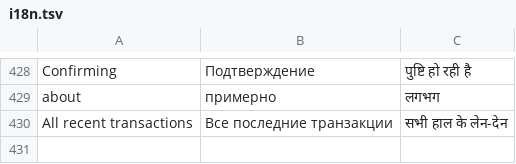
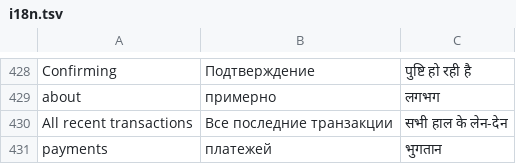
Before and after one commit to Devborne-labs/batwallet, a TSV file: app/src/main/res/raw/i18n.tsv, drawn as a sheet; only a part is shown, gaps mark what is left out; the diff names each change by its address in the sheet, - before the commit and + after, or states it on an @@ line.

```diff
--- a/app/src/main/res/raw/i18n.tsv
+++ b/app/src/main/res/raw/i18n.tsv
+row 431: payments | платежей | भुगतान
```
Also changed, not shown: 7 other files.
